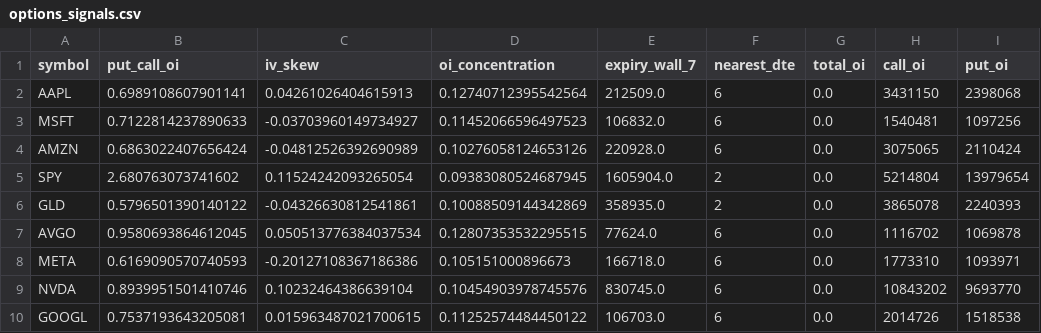
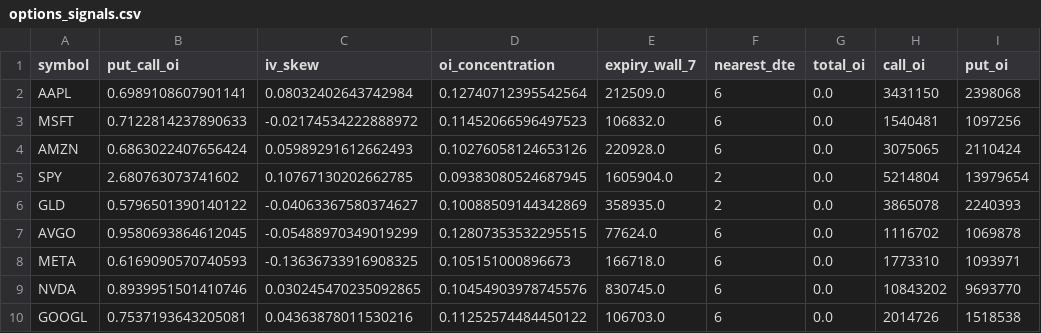
Before and after one commit to eugenferber616-design/Analyse-Pro, a CSV file: data/processed/options_signals.csv, drawn as a sheet.

```diff
--- a/data/processed/options_signals.csv
+++ b/data/processed/options_signals.csv
@@ -1,10 +1,10 @@
 symbol,put_call_oi,iv_skew,oi_concentration,expiry_wall_7,nearest_dte,total_oi,call_oi,put_oi
-AAPL,0.6989108607901141,0.04261026404615913,0.12740712395542564,212509.0,6,0.0,3431150,2398068
-MSFT,0.7122814237890633,-0.03703960149734927,0.11452066596497523,106832.0,6,0.0,1540481,1097256
-AMZN,0.6863022407656424,-0.04812526392690989,0.10276058124653126,220928.0,6,0.0,3075065,2110424
-SPY,2.680763073741602,0.11524242093265054,0.09383080524687945,1605904.0,2,0.0,5214804,13979654
-GLD,0.5796501390140122,-0.04326630812541861,0.10088509144342869,358935.0,2,0.0,3865078,2240393
-AVGO,0.9580693864612045,0.050513776384037534,0.12807353532295515,77624.0,6,0.0,1116702,1069878
-META,0.6169090570740593,-0.20127108367186386,0.105151000896673,166718.0,6,0.0,1773310,1093971
-NVDA,0.8939951501410746,0.10232464386639104,0.10454903978745576,830745.0,6,0.0,10843202,9693770
-GOOGL,0.7537193643205081,0.015963487021700615,0.11252574484450122,106703.0,6,0.0,2014726,1518538
+AAPL,0.6989108607901141,0.08032402643742984,0.12740712395542564,212509.0,6,0.0,3431150,2398068
+MSFT,0.7122814237890633,-0.02174534222888972,0.11452066596497523,106832.0,6,0.0,1540481,1097256
+AMZN,0.6863022407656424,0.05989291612662493,0.10276058124653126,220928.0,6,0.0,3075065,2110424
+SPY,2.680763073741602,0.10767130202662785,0.09383080524687945,1605904.0,2,0.0,5214804,13979654
+GLD,0.5796501390140122,-0.04063367580374627,0.10088509144342869,358935.0,2,0.0,3865078,2240393
+AVGO,0.9580693864612045,-0.05488970349019299,0.12807353532295515,77624.0,6,0.0,1116702,1069878
+META,0.6169090570740593,-0.13636733916908325,0.105151000896673,166718.0,6,0.0,1773310,1093971
+NVDA,0.8939951501410746,0.030245470235092865,0.10454903978745576,830745.0,6,0.0,10843202,9693770
+GOOGL,0.7537193643205081,0.04363878011530216,0.11252574484450122,106703.0,6,0.0,2014726,1518538
```
Also changed, not shown: data/processed/cds_proxy.csv, data/processed/fred_oas.csv, 10 other files.
